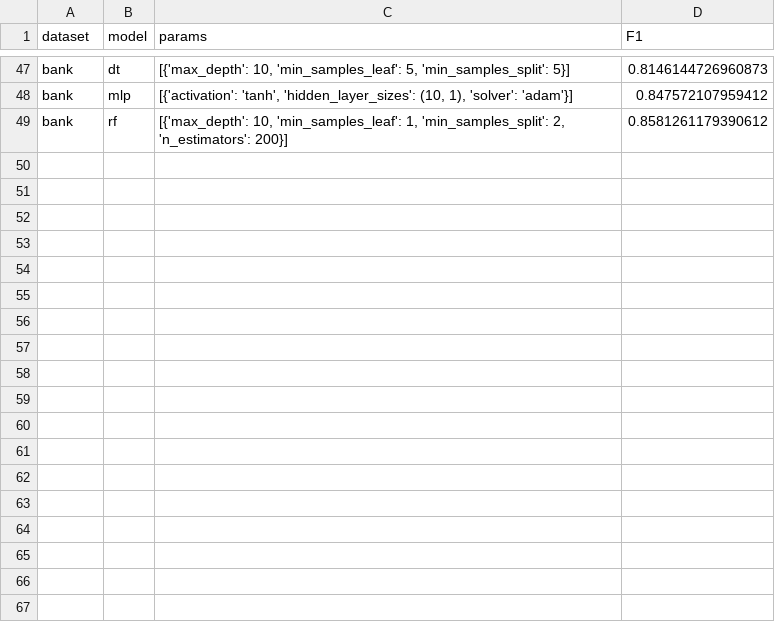
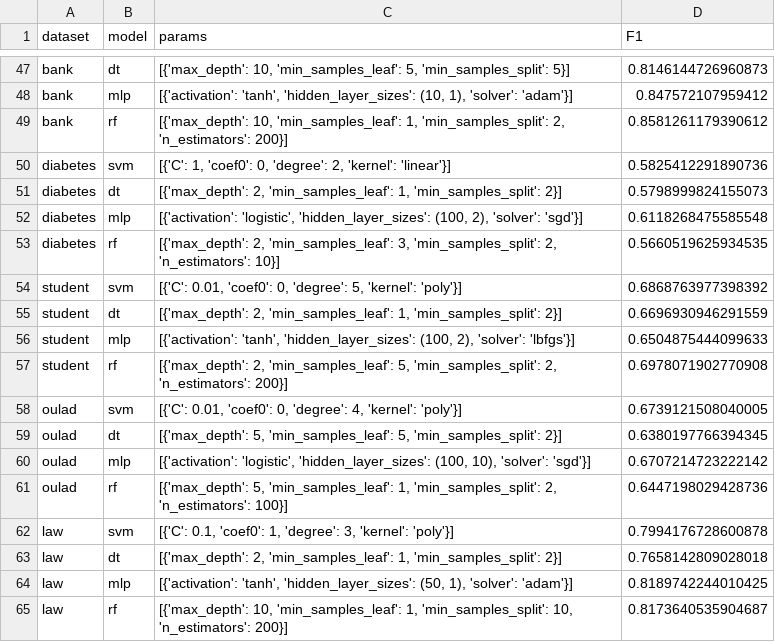
Before and after one commit to alku7660/counterfactual-fairness, a CSV file: Results/grid_search/grid_search_final.csv, drawn as a sheet; only a part is shown, gaps mark what is left out.

Commit message:
Added all methods to eval.py and all datasets. Preparing additional tests for FNR calculation

```diff
--- a/Results/grid_search/grid_search_final.csv
+++ b/Results/grid_search/grid_search_final.csv
@@ -49 +49,17 @@ bank,mlp,"[{'activation': 'tanh', 'hidden_layer_sizes': (10, 1), 'solver': 'adam
 bank,rf,"[{'max_depth': 10, 'min_samples_leaf': 1, 'min_samples_split': 2, 'n_estimators': 200}]",0.8581261179390612
+diabetes,svm,"[{'C': 1, 'coef0': 0, 'degree': 2, 'kernel': 'linear'}]",0.5825412291890736
+diabetes,dt,"[{'max_depth': 2, 'min_samples_leaf': 1, 'min_samples_split': 2}]",0.5798999824155073
+diabetes,mlp,"[{'activation': 'logistic', 'hidden_layer_sizes': (100, 2), 'solver': 'sgd'}]",0.6118268475585548
+diabetes,rf,"[{'max_depth': 2, 'min_samples_leaf': 3, 'min_samples_split': 2, 'n_estimators': 10}]",0.5660519625934535
+student,svm,"[{'C': 0.01, 'coef0': 0, 'degree': 5, 'kernel': 'poly'}]",0.6868763977398392
+student,dt,"[{'max_depth': 2, 'min_samples_leaf': 1, 'min_samples_split': 2}]",0.6696930946291559
+student,mlp,"[{'activation': 'tanh', 'hidden_layer_sizes': (100, 2), 'solver': 'lbfgs'}]",0.6504875444099633
+student,rf,"[{'max_depth': 2, 'min_samples_leaf': 5, 'min_samples_split': 2, 'n_estimators': 200}]",0.6978071902770908
+oulad,svm,"[{'C': 0.01, 'coef0': 0, 'degree': 4, 'kernel': 'poly'}]",0.6739121508040005
+oulad,dt,"[{'max_depth': 5, 'min_samples_leaf': 5, 'min_samples_split': 2}]",0.6380197766394345
+oulad,mlp,"[{'activation': 'logistic', 'hidden_layer_sizes': (100, 10), 'solver': 'sgd'}]",0.6707214723222142
+oulad,rf,"[{'max_depth': 5, 'min_samples_leaf': 1, 'min_samples_split': 2, 'n_estimators': 100}]",0.6447198029428736
+law,svm,"[{'C': 0.1, 'coef0': 1, 'degree': 3, 'kernel': 'poly'}]",0.7994176728600878
+law,dt,"[{'max_depth': 2, 'min_samples_leaf': 1, 'min_samples_split': 2}]",0.7658142809028018
+law,mlp,"[{'activation': 'tanh', 'hidden_layer_sizes': (50, 1), 'solver': 'adam'}]",0.8189742244010425
+law,rf,"[{'max_depth': 10, 'min_samples_leaf': 1, 'min_samples_split': 10, 'n_estimators': 200}]",0.8173640535904687
```
Also changed, not shown: 31 other files.
